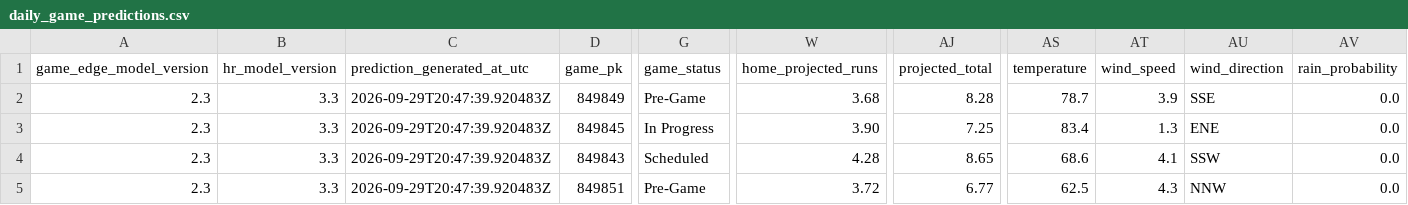
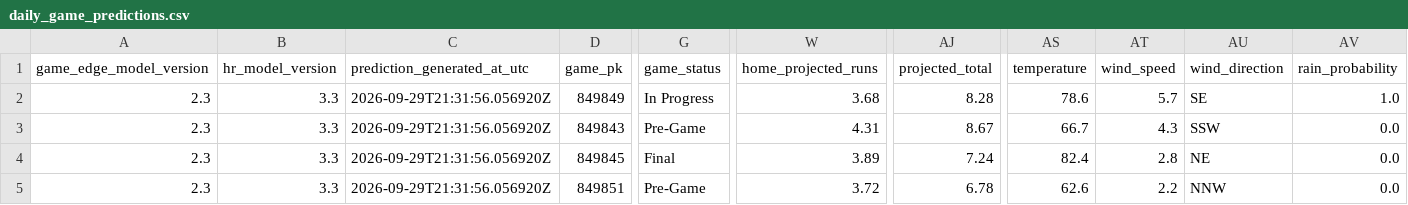
Before and after one commit to SSpeterson2b/launchpoint-hr, a CSV file: data/daily_game_predictions.csv, drawn as a sheet; only a part is shown, gaps mark what is left out; removed rows and columns are numbered as before the commit, all else as after; rows hold the shown columns only; the diff names each change by its address in the sheet, - before the commit and + after, or states it on an @@ line.

Commit message:
Update public MLB Game Edge predictions

```diff
--- a/data/daily_game_predictions.csv
+++ b/data/daily_game_predictions.csv
-C2 (prediction_generated_at_utc): 2026-09-29T20:47:39.920483Z
+C2 (prediction_generated_at_utc): 2026-09-29T21:31:56.056920Z
-G2 (game_status): Pre-Game
+G2 (game_status): In Progress
-AS2 (temperature): 78.7
+AS2 (temperature): 78.6
-AT2 (wind_speed): 3.9
+AT2 (wind_speed): 5.7
-AU2 (wind_direction): SSE
+AU2 (wind_direction): SE
-AV2 (rain_probability): 0.0
+AV2 (rain_probability): 1.0
+row 3: 2.3 | 3.3 | 2026-09-29T21:31:56.056920Z | 849843 | Pre-Game | 4.31 | 8.67 | 66.7 | 4.3 | SSW | 0.0
-C4 (prediction_generated_at_utc): 2026-09-29T20:47:39.920483Z
+C4 (prediction_generated_at_utc): 2026-09-29T21:31:56.056920Z
-G4 (game_status): In Progress
+G4 (game_status): Final
-W4 (home_projected_runs): 3.90
+W4 (home_projected_runs): 3.89
-AJ4 (projected_total): 7.25
+AJ4 (projected_total): 7.24
-AS4 (temperature): 83.4
+AS4 (temperature): 82.4
-AT4 (wind_speed): 1.3
+AT4 (wind_speed): 2.8
-AU4 (wind_direction): ENE
+AU4 (wind_direction): NE
-row 4: 2.3 | 3.3 | 2026-09-29T20:47:39.920483Z | 849843 | Scheduled | 4.28 | 8.65 | 68.6 | 4.1 | SSW | 0.0
-C5 (prediction_generated_at_utc): 2026-09-29T20:47:39.920483Z
+C5 (prediction_generated_at_utc): 2026-09-29T21:31:56.056920Z
-AJ5 (projected_total): 6.77
+AJ5 (projected_total): 6.78
-AS5 (temperature): 62.5
+AS5 (temperature): 62.6
-AT5 (wind_speed): 4.3
+AT5 (wind_speed): 2.2
```
